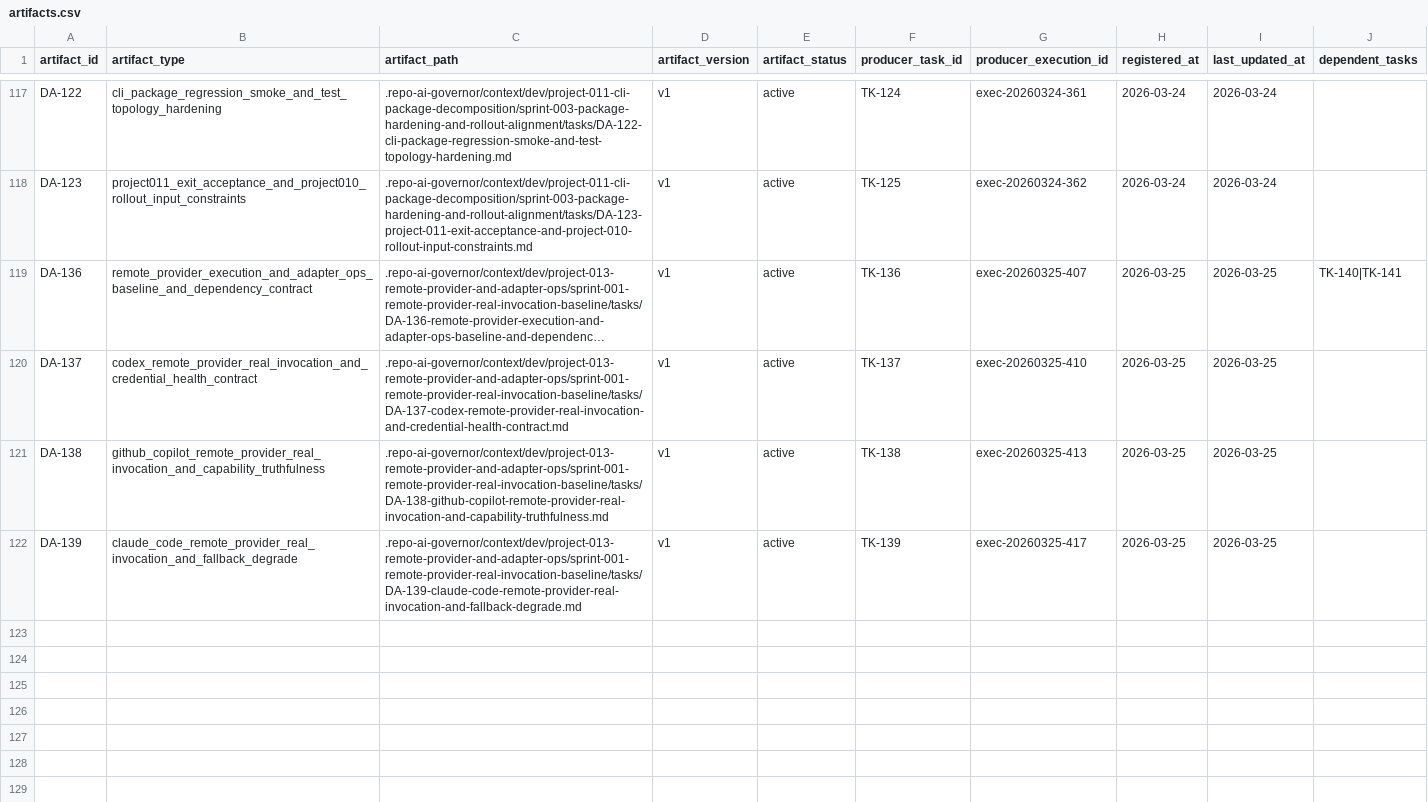
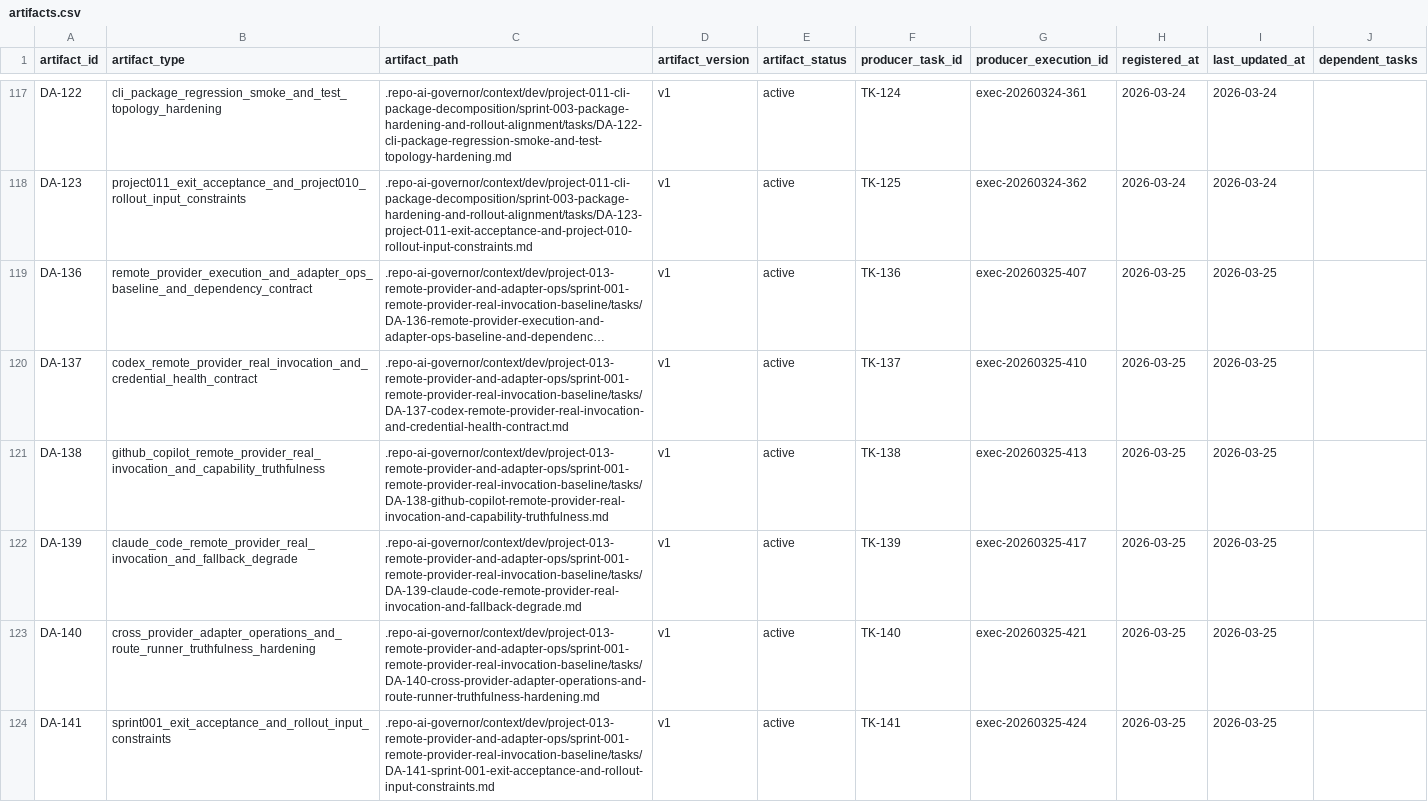
Before and after one commit to JimmyDaddy/repo-ai-governor, a CSV file: .repo-ai-governor/context/artifact-registry/artifacts.csv, drawn as a sheet; only a part is shown, gaps mark what is left out; long unchanged cells end in …; the diff names each change by its address in the sheet, - before the commit and + after, or states it on an @@ line.

```diff
--- a/.repo-ai-governor/context/artifact-registry/artifacts.csv
+++ b/.repo-ai-governor/context/artifact-registry/artifacts.csv
-J119 (dependent_tasks): TK-140|TK-141
+J119 (dependent_tasks): (empty)
+row 123: DA-140 | cross_provider_adapter_operations_and_route_runner_truthfulness_hardening | .repo-ai-governor/context/dev/project-013-remote-provider-and-adapter-ops/sprint-001-remote-provider-real-invocation-baseline/tasks/DA-140-cross-provider-adapter-operations-and-route-runner-truthfulness-hardening.md | v1 | active | TK-140 | exec-20260325-421 | 2026-03-25 | 2026-03-25
+row 124: DA-141 | sprint001_exit_acceptance_and_rollout_input_constraints | .repo-ai-governor/context/dev/project-013-remote-provider-and-adapter-ops/sprint-001-remote-provider-real-invocation-baseline/tasks/DA-141-sprint-001-exit-acceptance-and-rollout-input-constraints.md | v1 | active | TK-141 | exec-20260325-424 | 2026-03-25 | 2026-03-25
```
Also changed, not shown: .repo-ai-governor/context/dev/project-013-remote-provider-and-adapter-ops/sprint-001-remote-provider-real-invocation-baseline/tasks/tasks.csv, 25 other files.
